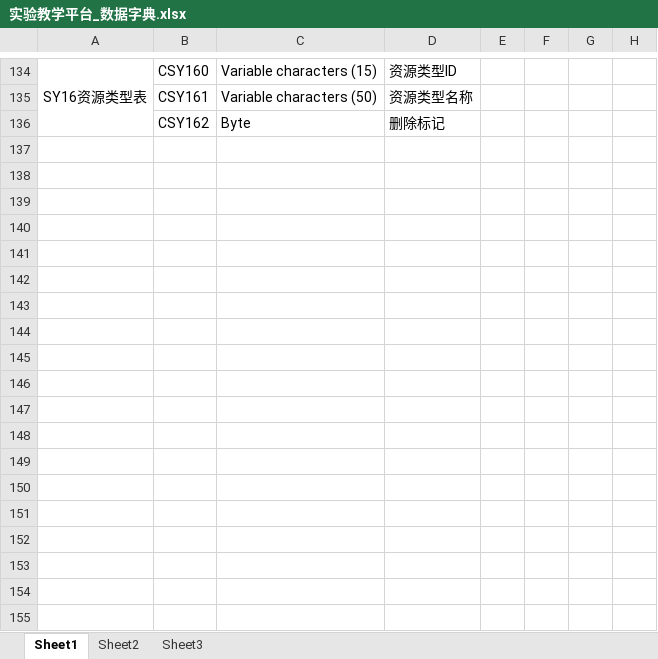
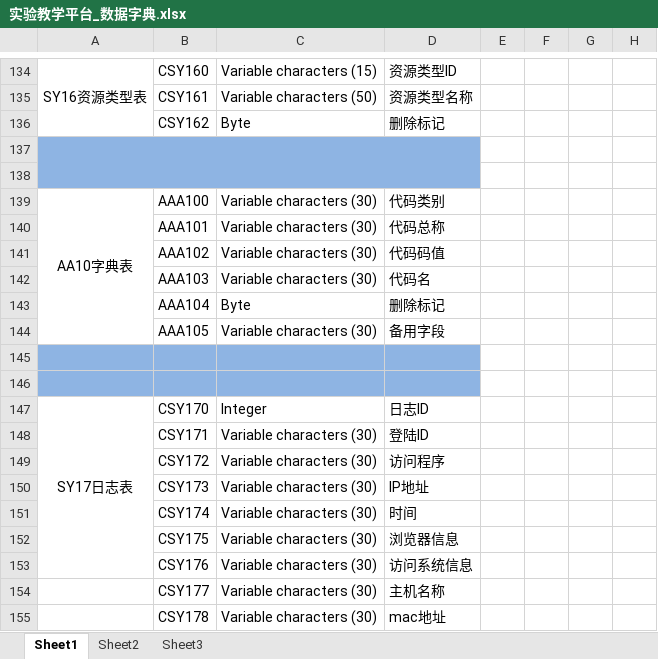
Before and after one commit to ZHOUYANFEN/LabMnage, an Excel workbook: 毕业设计相关/数据库设计/实验教学平台_数据字典.xlsx, sheet Sheet1, drawn as a sheet; only a part is shown, gaps mark what is left out; values as stored, in another font and other column widths than the file's, no borders; the diff names each change by its address in the sheet, - before the commit and + after, or states it on an @@ line.

```diff
--- a/毕业设计相关/数据库设计/实验教学平台_数据字典.xlsx (sheet Sheet1)
+++ b/毕业设计相关/数据库设计/实验教学平台_数据字典.xlsx (sheet Sheet1)
+row 137: (empty)
+row 138: (empty)
+row 139: AA10字典表 | AAA100 | Variable characters (30) | 代码类别
+row 140:  | AAA101 | Variable characters (30) | 代码总称
+row 141:  | AAA102 | Variable characters (30) | 代码码值
+row 142:  | AAA103 | Variable characters (30) | 代码名
+row 143:  | AAA104 | Byte | 删除标记
+row 144:  | AAA105 | Variable characters (30) | 备用字段
+row 145: (empty)
+row 146: (empty)
+row 147: SY17日志表 | CSY170 | Integer | 日志ID
+row 148:  | CSY171 | Variable characters (30) | 登陆ID
+row 149:  | CSY172 | Variable characters (30) | 访问程序
+row 150:  | CSY173 | Variable characters (30) | IP地址
+row 151:  | CSY174 | Variable characters (30) | 时间
+row 152:  | CSY175 | Variable characters (30) | 浏览器信息
+row 153:  | CSY176 | Variable characters (30) | 访问系统信息
+row 154:  | CSY177 | Variable characters (30) | 主机名称
+row 155:  | CSY178 | Variable characters (30) | mac地址
```
Also changed, not shown: 毕业设计相关/数据库设计/实验教学平台_数据库表.xlsx.
